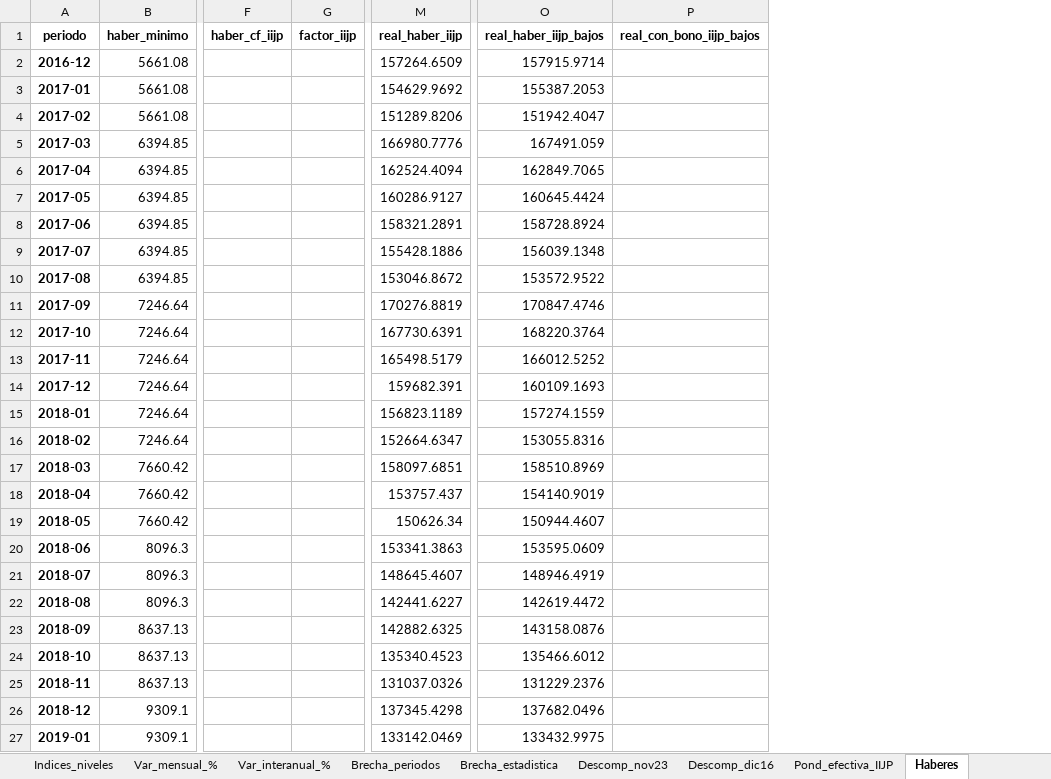
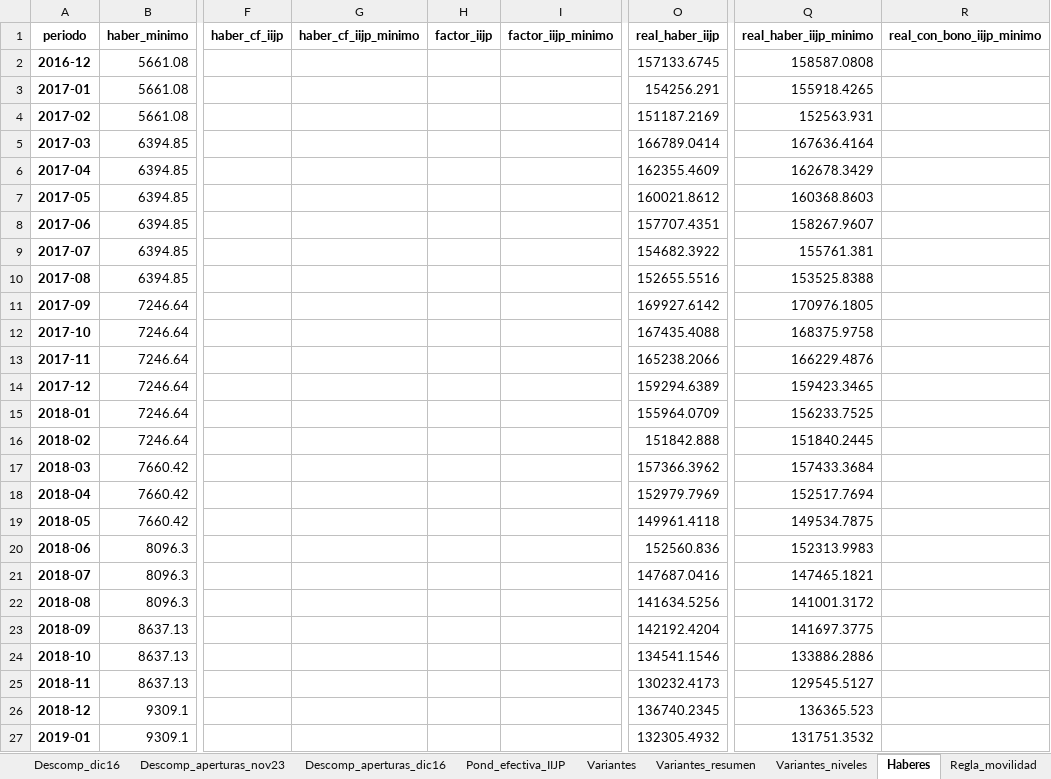
Before and after one commit to santiagoriverti/IPC_jubilados, an Excel workbook: output/IIJP_resultados.xlsx, sheet Haberes, drawn as a sheet; only a part is shown, gaps mark what is left out; values as stored, in another font and other column widths than the file's, no borders; removed rows and columns are numbered as before the commit, all else as after; the diff covers the shown part only; the diff names each change by its address in the sheet, - before the commit and + after, or states it on an @@ line.

Commit message:
IIJP por aperturas regionales, subindice haber minimo y tabla de variantes
- Estructura de precios por region al nivel de aperturas del IPC (src/estructura.py), con los restos
  no publicados deducidos de las ponderaciones oficiales del INDEC (data/reference/ponderadores_ipc_regiones.csv).
  Replica el IPC nacional con error maximo de 0,08%.
- Canastas desde el archivo de gastos de la ENGHo 2017/18 (100% del gasto asignado); poblaciones nuevas:
  subindice haber minimo y 10 definiciones alternativas.
- Tabla de 19 variantes de sensibilidad (src/variantes.py) y resumen de conclusiones firmes.
- Indices regionales, descomposicion por apertura, haber real y contrafactual con el IIJP haber minimo.
- Graficos g07 (regiones) y g08 (variantes); notebooks regenerados; controles y tests nuevos.
- README, CONTEXTO, ESTADO, CLAUDE y revision_TP actualizados con la metodologia y las cifras nuevas.

```diff
--- a/output/IIJP_resultados.xlsx (sheet Haberes)
+++ b/output/IIJP_resultados.xlsx (sheet Haberes)
+sheet tab: Descomp_aperturas_nov23
+sheet tab: Descomp_aperturas_dic16
+sheet tab: Variantes
+sheet tab: Variantes_resumen
+sheet tab: Variantes_niveles
+column G (haber_cf_iijp_minimo), empty
+column I (factor_iijp_minimo), empty
-column O (real_haber_iijp_bajos), rows 2-27: 157915.9714 | 155387.2053 | 151942.4047 | 167491.059 | 162849.7065 | 160645.4424 | 158728.8924 | 156039.1348 | 153572.9522 | 170847.4746 | 168220.3764 | 166012.5252 | 160109.1693 | 157274.1559 | 153055.8316 | 158510.8969 | 154140.9019 | 150944.4607 | 153595.0609 | 148946.4919 | 142619.4472 | 143158.0876 | 135466.6012 | 131229.2376 | 137682.0496 | 133432.9975
-column P (real_con_bono_iijp_bajos), empty
+column Q (real_haber_iijp_minimo), rows 2-27: 158587.0808 | 155918.4265 | 152563.931 | 167636.4164 | 162678.3429 | 160368.8603 | 158267.9607 | 155761.381 | 153525.8388 | 170976.1805 | 168375.9758 | 166229.4876 | 159423.3465 | 156233.7525 | 151840.2445 | 157433.3684 | 152517.7694 | 149534.7875 | 152313.9983 | 147465.1821 | 141001.3172 | 141697.3775 | 133886.2886 | 129545.5127 | 136365.523 | 131751.3532
+column R (real_con_bono_iijp_minimo), empty
-O2 (real_haber_iijp): 157264.6509
+O2 (real_haber_iijp): 157133.6745
-O3 (real_haber_iijp): 154629.9692
+O3 (real_haber_iijp): 154256.291
-O4 (real_haber_iijp): 151289.8206
+O4 (real_haber_iijp): 151187.2169
-O5 (real_haber_iijp): 166980.7776
+O5 (real_haber_iijp): 166789.0414
-O6 (real_haber_iijp): 162524.4094
+O6 (real_haber_iijp): 162355.4609
-O7 (real_haber_iijp): 160286.9127
+O7 (real_haber_iijp): 160021.8612
-O8 (real_haber_iijp): 158321.2891
+O8 (real_haber_iijp): 157707.4351
-O9 (real_haber_iijp): 155428.1886
+O9 (real_haber_iijp): 154682.3922
-O10 (real_haber_iijp): 153046.8672
+O10 (real_haber_iijp): 152655.5516
-O11 (real_haber_iijp): 170276.8819
+O11 (real_haber_iijp): 169927.6142
-O12 (real_haber_iijp): 167730.6391
+O12 (real_haber_iijp): 167435.4088
-O13 (real_haber_iijp): 165498.5179
+O13 (real_haber_iijp): 165238.2066
-O14 (real_haber_iijp): 159682.391
+O14 (real_haber_iijp): 159294.6389
-O15 (real_haber_iijp): 156823.1189
+O15 (real_haber_iijp): 155964.0709
-O16 (real_haber_iijp): 152664.6347
+O16 (real_haber_iijp): 151842.888
-O17 (real_haber_iijp): 158097.6851
+O17 (real_haber_iijp): 157366.3962
-O18 (real_haber_iijp): 153757.437
+O18 (real_haber_iijp): 152979.7969
-O19 (real_haber_iijp): 150626.34
+O19 (real_haber_iijp): 149961.4118
-O20 (real_haber_iijp): 153341.3863
+O20 (real_haber_iijp): 152560.836
-O21 (real_haber_iijp): 148645.4607
+O21 (real_haber_iijp): 147687.0416
-O22 (real_haber_iijp): 142441.6227
+O22 (real_haber_iijp): 141634.5256
-O23 (real_haber_iijp): 142882.6325
+O23 (real_haber_iijp): 142192.4204
-O24 (real_haber_iijp): 135340.4523
+O24 (real_haber_iijp): 134541.1546
-O25 (real_haber_iijp): 131037.0326
+O25 (real_haber_iijp): 130232.4173
-O26 (real_haber_iijp): 137345.4298
+O26 (real_haber_iijp): 136740.2345
-O27 (real_haber_iijp): 133142.0469
+O27 (real_haber_iijp): 132305.4932
```
Also changed, not shown: 216 edited cells elsewhere in this sheet, sheet Pond_efectiva_IIJP, sheet Indices_niveles, sheet Var_mensual_%, sheet Var_interanual_%, sheet Brecha_estadistica, sheet Validacion_IPC, 11 more sheets, other sheet tabs, 58 other files.
